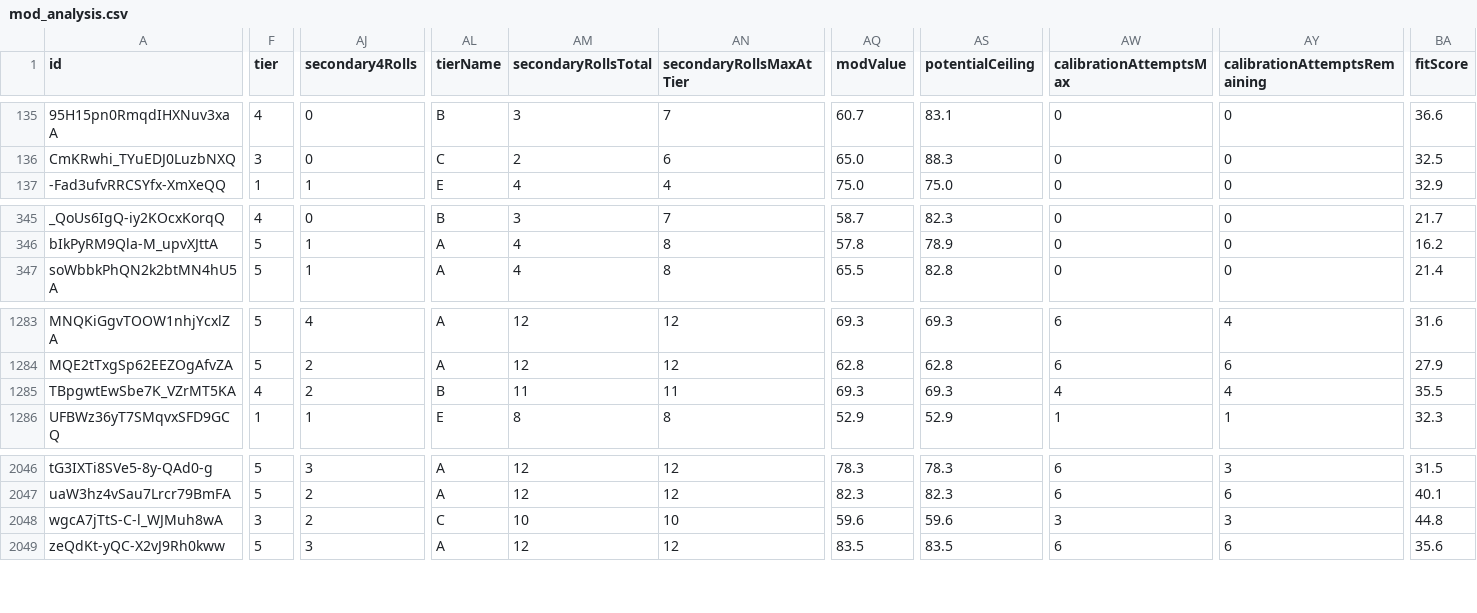
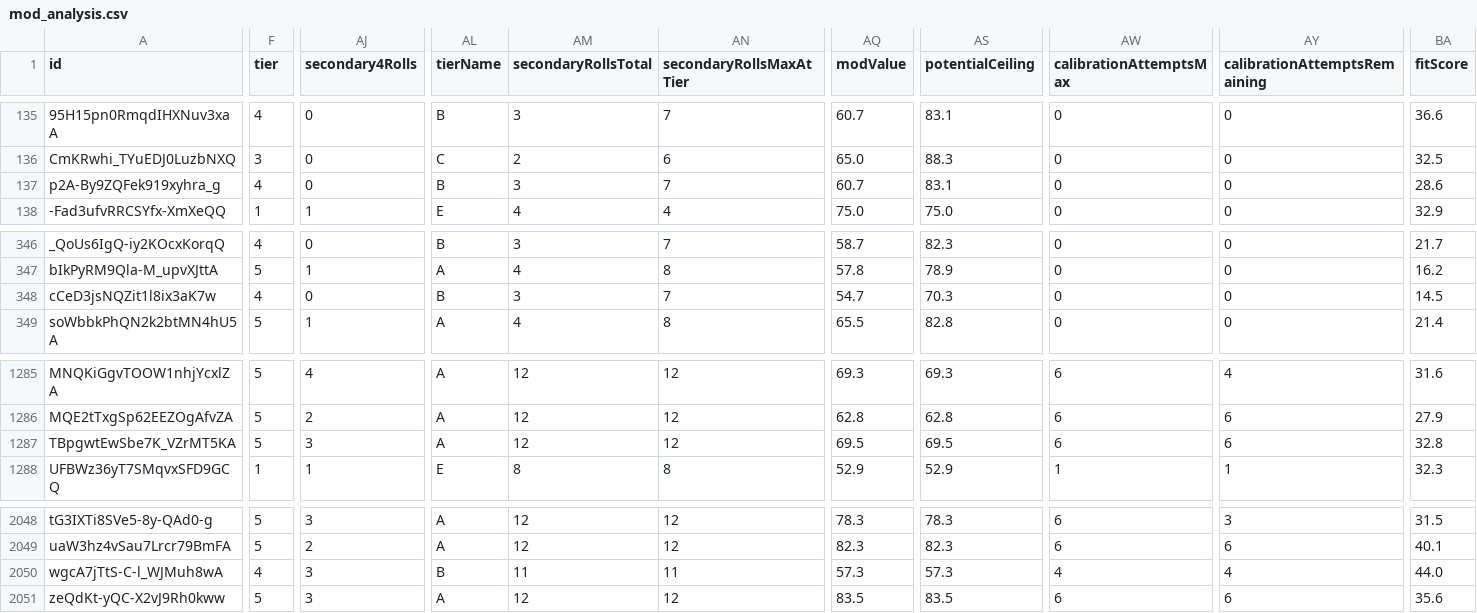
Before and after one commit to vhontebh-arch/swgoh, a CSV file: mod_analysis.csv, drawn as a sheet; only a part is shown, gaps mark what is left out; addresses are those after the commit; rows hold the shown columns only; the diff covers the shown part only; the diff names each change by its address in the sheet, - before the commit and + after, or states it on an @@ line.

```diff
--- a/mod_analysis.csv
+++ b/mod_analysis.csv
+row 137: p2A-By9ZQFek919xyhra_g | 4 | 0 | B | 3 | 7 | 60.7 | 83.1 | 0 | 0 | 28.6
+row 348: cCeD3jsNQZit1l8ix3aK7w | 4 | 0 | B | 3 | 7 | 54.7 | 70.3 | 0 | 0 | 14.5
-F1287 (tier): 4
+F1287 (tier): 5
-AJ1287 (secondary4Rolls): 2
+AJ1287 (secondary4Rolls): 3
-AL1287 (tierName): B
+AL1287 (tierName): A
-AM1287 (secondaryRollsTotal): 11
+AM1287 (secondaryRollsTotal): 12
-AN1287 (secondaryRollsMaxAtTier): 11
+AN1287 (secondaryRollsMaxAtTier): 12
-AQ1287 (modValue): 69.3
+AQ1287 (modValue): 69.5
-AS1287 (potentialCeiling): 69.3
+AS1287 (potentialCeiling): 69.5
-AW1287 (calibrationAttemptsMax): 4
+AW1287 (calibrationAttemptsMax): 6
-AY1287 (calibrationAttemptsRemaining): 4
+AY1287 (calibrationAttemptsRemaining): 6
-BA1287 (fitScore): 35.5
+BA1287 (fitScore): 32.8
-F2050 (tier): 3
+F2050 (tier): 4
-AJ2050 (secondary4Rolls): 2
+AJ2050 (secondary4Rolls): 3
-AL2050 (tierName): C
+AL2050 (tierName): B
-AM2050 (secondaryRollsTotal): 10
+AM2050 (secondaryRollsTotal): 11
-AN2050 (secondaryRollsMaxAtTier): 10
+AN2050 (secondaryRollsMaxAtTier): 11
-AQ2050 (modValue): 59.6
+AQ2050 (modValue): 57.3
-AS2050 (potentialCeiling): 59.6
+AS2050 (potentialCeiling): 57.3
-AW2050 (calibrationAttemptsMax): 3
+AW2050 (calibrationAttemptsMax): 4
-AY2050 (calibrationAttemptsRemaining): 3
+AY2050 (calibrationAttemptsRemaining): 4
-BA2050 (fitScore): 44.8
+BA2050 (fitScore): 44.0
```
Also changed, not shown: 12 edited cells elsewhere in this file, mods.csv, roster.csv, 2 other files.
